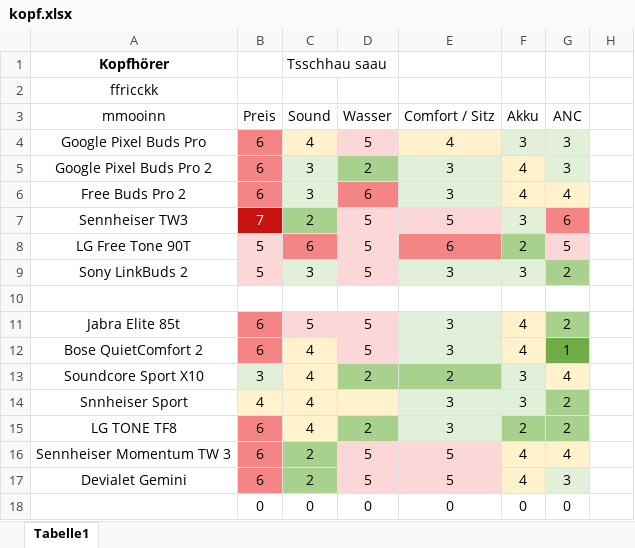
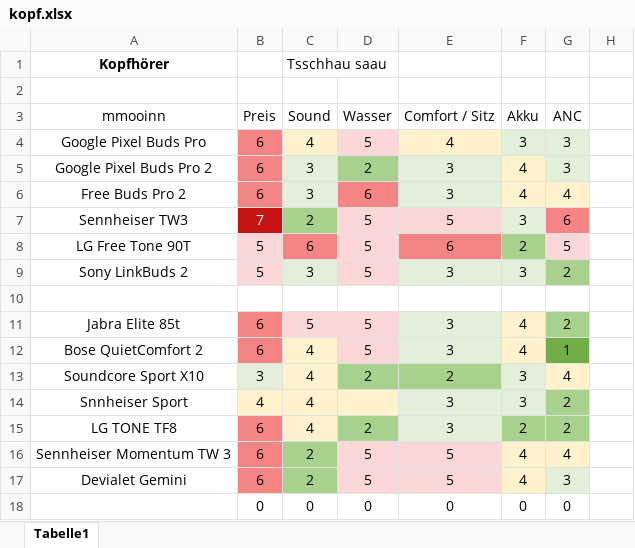
Before and after one commit to Smelvin381/excel-converter, an Excel workbook: input/kopf.xlsx, sheet Tabelle1, drawn as a sheet; only a part is shown; values as stored, in another font and other column widths than the file's, no borders; the diff names each change by its address in the sheet, - before the commit and + after, or states it on an @@ line.

```diff
--- a/input/kopf.xlsx (sheet Tabelle1)
+++ b/input/kopf.xlsx (sheet Tabelle1)
-A2 (mmooinn): ffricckk
+A2 (mmooinn): (empty)
```
Also changed, not shown: 9 other files.
